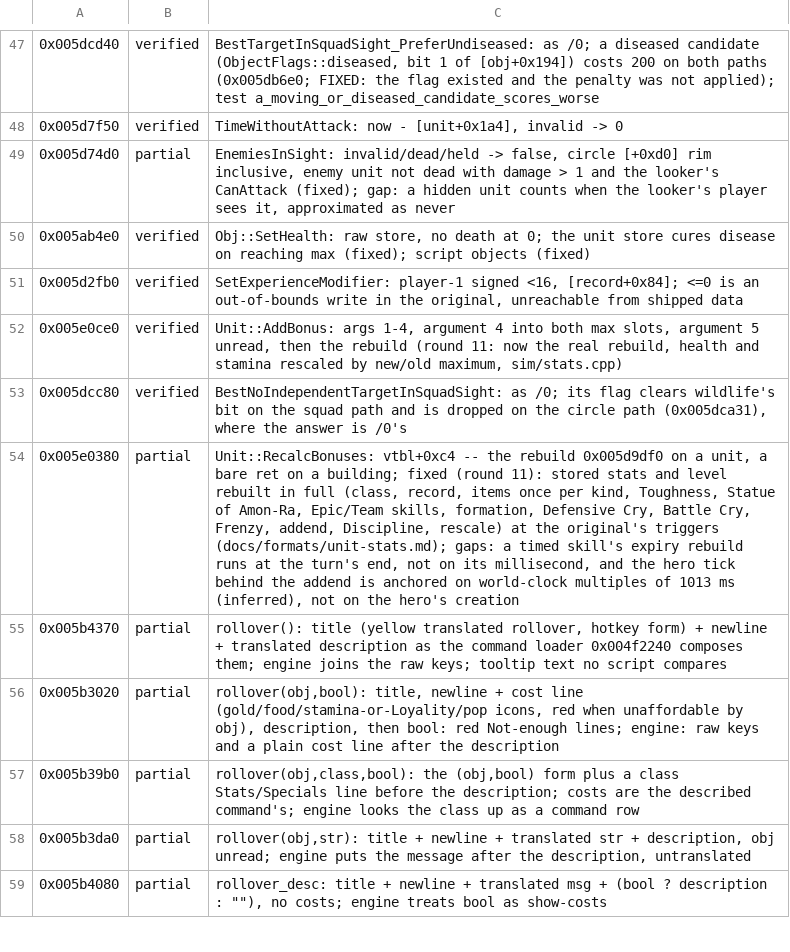
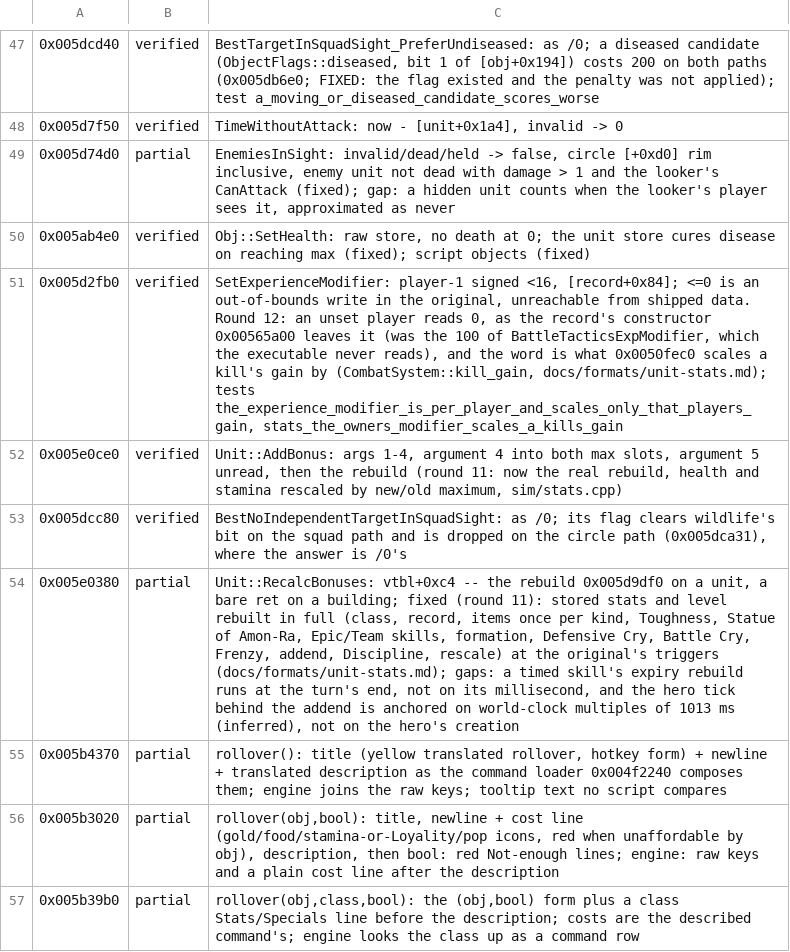
Before and after one commit to alesdi/imperivm-reforged, a TSV file: docs/audit/status/text-combat-feedback.tsv, drawn as a sheet; only a part is shown, gaps mark what is left out; the shorter side is filled out with more unchanged rows.

```diff
--- a/docs/audit/status/text-combat-feedback.tsv
+++ b/docs/audit/status/text-combat-feedback.tsv
@@ -50,3 +50,3 @@
 0x005ab4e0	verified	Obj::SetHealth: raw store, no death at 0; the unit store cures disease on reaching max (fixed); script objects (fixed)
-0x005d2fb0	verified	SetExperienceModifier: player-1 signed <16, [record+0x84]; <=0 is an out-of-bounds write in the original, unreachable from shipped data
+0x005d2fb0	verified	SetExperienceModifier: player-1 signed <16, [record+0x84]; <=0 is an out-of-bounds write in the original, unreachable from shipped data. Round 12: an unset player reads 0, as the record's constructor 0x00565a00 leaves it (was the 100 of BattleTacticsExpModifier, which the executable never reads), and the word is what 0x0050fec0 scales a kill's gain by (CombatSystem::kill_gain, docs/formats/unit-stats.md); tests the_experience_modifier_is_per_player_and_scales_only_that_players_gain, stats_the_owners_modifier_scales_a_kills_gain
 0x005e0ce0	verified	Unit::AddBonus: args 1-4, argument 4 into both max slots, argument 5 unread, then the rebuild (round 11: now the real rebuild, health and stamina rescaled by new/old maximum, sim/stats.cpp)
```
Also changed, not shown: 8 other files.
